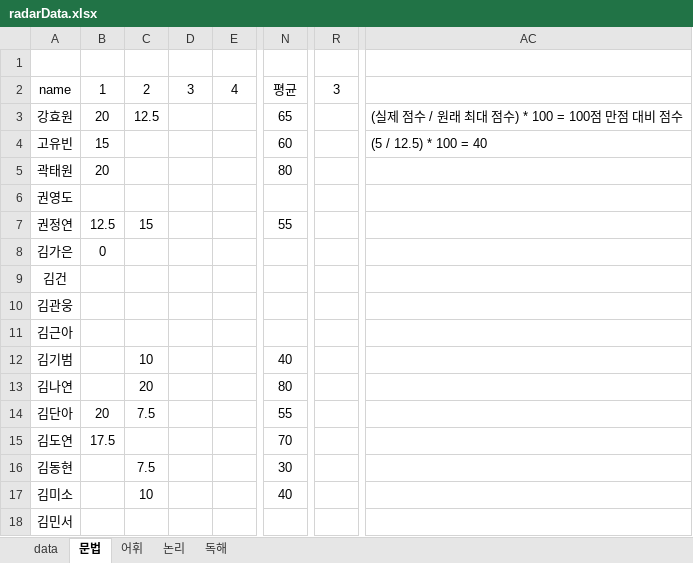
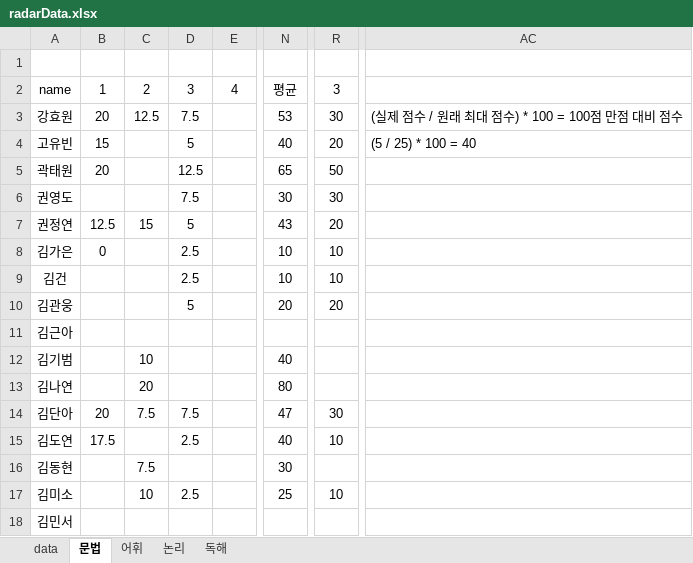
Before and after one commit to Pwang-je/scboard24, an Excel workbook: src/excel/radarData.xlsx, sheet 문법, drawn as a sheet; only a part is shown, gaps mark what is left out; values as stored, in another font and other column widths than the file's, no borders; the diff covers the shown part only; the diff names each change by its address in the sheet, - before the commit and + after, or states it on an @@ line.

```diff
--- a/src/excel/radarData.xlsx (sheet 문법)
+++ b/src/excel/radarData.xlsx (sheet 문법)
-D3: (empty)
+D3: 7.5
-N3: 65
+N3: 53
-R3: (empty)
+R3: 30
-D4: (empty)
+D4: 5
-N4: 60
+N4: 40
-R4: (empty)
+R4: 20
-AC4: (5 / 12.5) * 100 = 40
+AC4: (5 / 25) * 100 = 40
-D5: (empty)
+D5: 12.5
-N5: 80
+N5: 65
-R5: (empty)
+R5: 50
-D6: (empty)
+D6: 7.5
-N6: (empty)
+N6: 30
-R6: (empty)
+R6: 30
-D7: (empty)
+D7: 5
-N7: 55
+N7: 43
-R7: (empty)
+R7: 20
-D8:D9: (empty)
+D8:D9: 2.5
-N8:N9: (empty)
+N8:N9: 10
-R8:R9: (empty)
+R8:R9: 10
-D10: (empty)
+D10: 5
-N10: (empty)
+N10: 20
-R10: (empty)
+R10: 20
-D14: (empty)
+D14: 7.5
-N14: 55
+N14: 47
-R14: (empty)
+R14: 30
-D15: (empty)
+D15: 2.5
-N15: 70
+N15: 40
-R15: (empty)
+R15: 10
-D17: (empty)
+D17: 2.5
-N17: 40
+N17: 25
-R17: (empty)
+R17: 10
```
Also changed, not shown: 276 edited cells elsewhere in this sheet, sheet data, sheet 독해, sheet 논리, sheet 어휘, formulas that keep their value, 1 other file.
